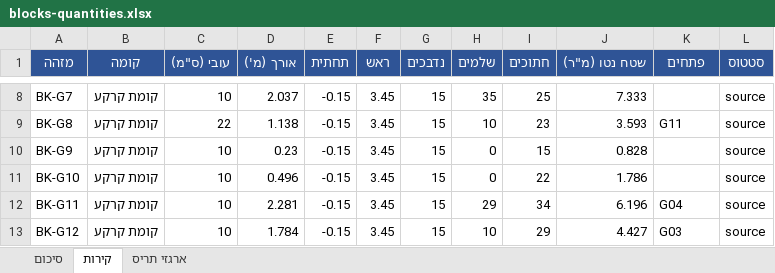
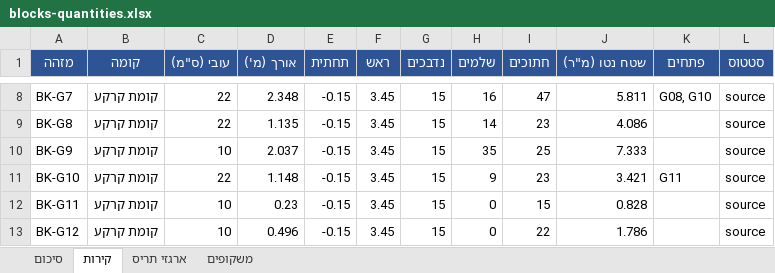
Before and after one commit to 123avihai-collab/House-3d, an Excel workbook: docs/quantities/blocks-quantities.xlsx, sheet קירות, drawn as a sheet; only a part is shown, gaps mark what is left out; values as stored, in another font and other column widths than the file's, no borders; the diff covers the shown part only; the diff names each change by its address in the sheet, - before the commit and + after, or states it on an @@ line.

```diff
--- a/docs/quantities/blocks-quantities.xlsx (sheet קירות)
+++ b/docs/quantities/blocks-quantities.xlsx (sheet קירות)
+sheet tab: משקופים
-C8 (עובי (ס"מ)): 10
+C8 (עובי (ס"מ)): 22
-D8 (אורך (מ')): 2.037
+D8 (אורך (מ')): 2.348
-H8 (שלמים): 35
+H8 (שלמים): 16
-I8 (חתוכים): 25
+I8 (חתוכים): 47
-J8 (שטח נטו (מ"ר)): 7.333
+J8 (שטח נטו (מ"ר)): 5.811
-K8 (פתחים): (empty)
+K8 (פתחים): G08, G10
-D9 (אורך (מ')): 1.138
+D9 (אורך (מ')): 1.135
-H9 (שלמים): 10
+H9 (שלמים): 14
-J9 (שטח נטו (מ"ר)): 3.593
+J9 (שטח נטו (מ"ר)): 4.086
-K9 (פתחים): G11
+K9 (פתחים): (empty)
-D10 (אורך (מ')): 0.23
+D10 (אורך (מ')): 2.037
-H10 (שלמים): 0
+H10 (שלמים): 35
-I10 (חתוכים): 15
+I10 (חתוכים): 25
-J10 (שטח נטו (מ"ר)): 0.828
+J10 (שטח נטו (מ"ר)): 7.333
-C11 (עובי (ס"מ)): 10
+C11 (עובי (ס"מ)): 22
-D11 (אורך (מ')): 0.496
+D11 (אורך (מ')): 1.148
-H11 (שלמים): 0
+H11 (שלמים): 9
-I11 (חתוכים): 22
+I11 (חתוכים): 23
-J11 (שטח נטו (מ"ר)): 1.786
+J11 (שטח נטו (מ"ר)): 3.421
-K11 (פתחים): (empty)
+K11 (פתחים): G11
-D12 (אורך (מ')): 2.281
+D12 (אורך (מ')): 0.23
-H12 (שלמים): 29
+H12 (שלמים): 0
-I12 (חתוכים): 34
+I12 (חתוכים): 15
-J12 (שטח נטו (מ"ר)): 6.196
+J12 (שטח נטו (מ"ר)): 0.828
-K12 (פתחים): G04
+K12 (פתחים): (empty)
-D13 (אורך (מ')): 1.784
+D13 (אורך (מ')): 0.496
-H13 (שלמים): 10
+H13 (שלמים): 0
-I13 (חתוכים): 29
+I13 (חתוכים): 22
-J13 (שטח נטו (מ"ר)): 4.427
+J13 (שטח נטו (מ"ר)): 1.786
-K13 (פתחים): G03
+K13 (פתחים): (empty)
```
Also changed, not shown: 6 added rows, 2 removed rows and 408 edited cells elsewhere in this sheet, sheet סיכום, sheet ארגזי תריס, 17 other files.
